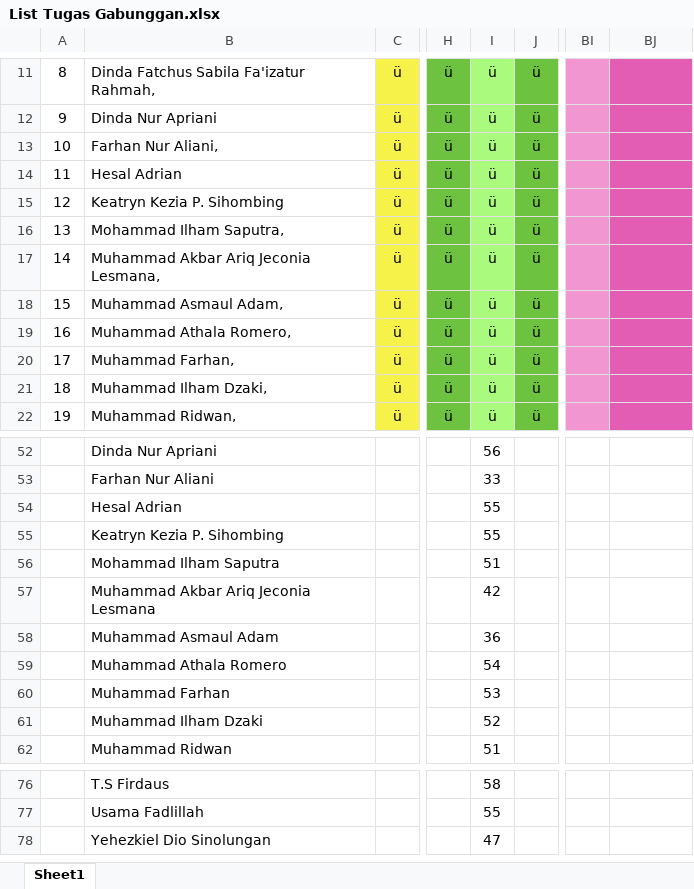
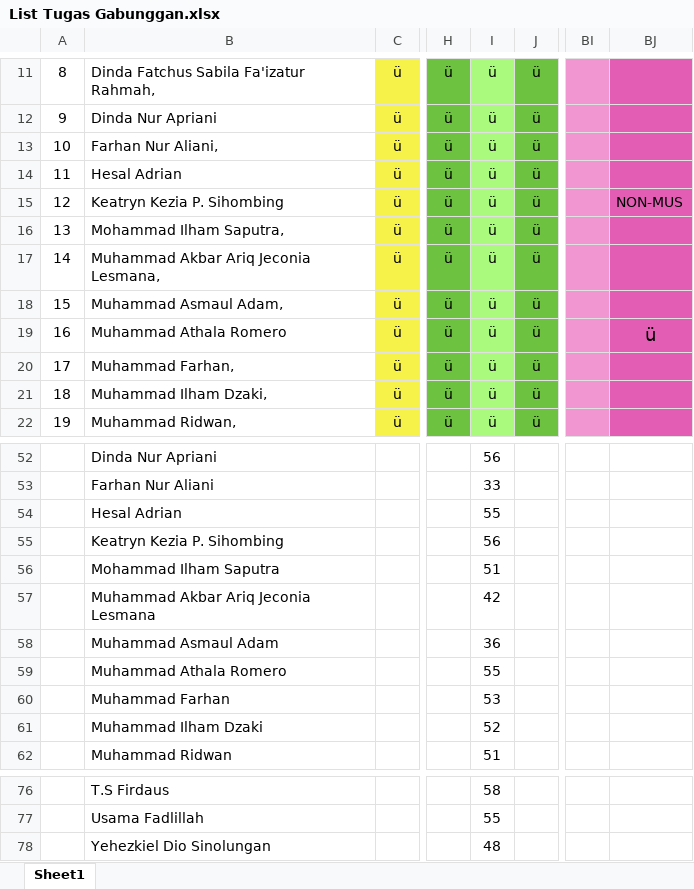
Before and after one commit to NotHydra/rpl-school-web-report, an Excel workbook: Excel/List Tugas Gabunggan.xlsx, sheet Sheet1, drawn as a sheet; only a part is shown, gaps mark what is left out; values as stored, in another font and other column widths than the file's, no borders; conditional formats not drawn; the diff covers the shown part only; the diff names each change by its address in the sheet, - before the commit and + after, or states it on an @@ line.

```diff
--- a/Excel/List Tugas Gabunggan.xlsx (sheet Sheet1)
+++ b/Excel/List Tugas Gabunggan.xlsx (sheet Sheet1)
-BJ15: (empty)
+BJ15: NON-MUS
-B19: Muhammad Athala Romero,
+B19: Muhammad Athala Romero
-BJ19: (empty)
+BJ19: ü
-I55: 55
+I55: 56
-I59: 54
+I59: 55
-I78: 47
+I78: 48
```
Also changed, not shown: 13 edited cells elsewhere in this sheet, Excel/Bulanan/Excel/List Tugas Bulanan Ke-1 (26 Juli 2021 - 29 Agustus 2021).xlsx, Excel/Bulanan/Excel/List Tugas Bulanan Ke-2 (30 Agustus 2021 - 3 Oktober 2021).xlsx, 16 other files.
